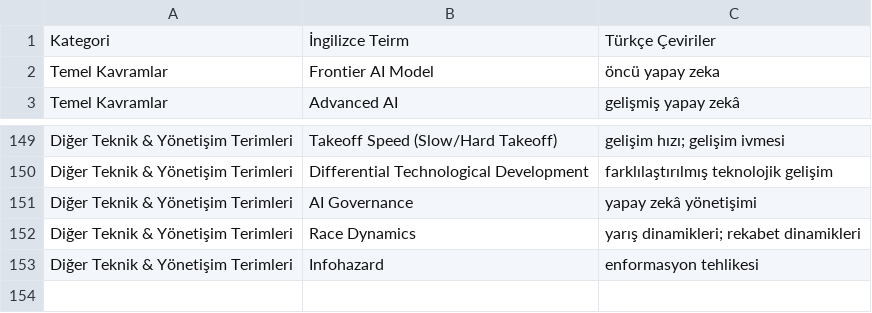
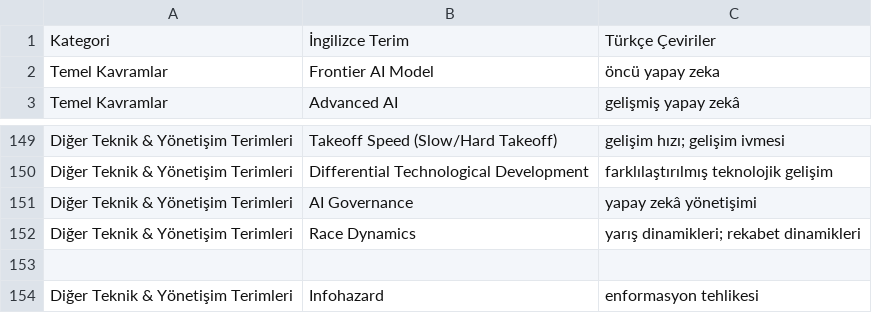
Before and after one commit to AI-Safety-Turkiye/english-turkish-ai-dictionary, a CSV file: english-turkish-ai-dictionary.csv, drawn as a sheet; only a part is shown, gaps mark what is left out.

Commit message:
Update english-turkish-ai-dictionary.csv
Typo fix.

```diff
--- a/english-turkish-ai-dictionary.csv
+++ b/english-turkish-ai-dictionary.csv
@@ -1,2 +1,2 @@
-Kategori,İngilizce Teirm,Türkçe Çeviriler
+Kategori,İngilizce Terim,Türkçe Çeviriler
 Temel Kavramlar,Frontier AI Model,öncü yapay zeka
@@ -152,2 +152,3 @@ Diğer Teknik & Yönetişim Terimleri,AI Governance,yapay zekâ yönetişimi
 Diğer Teknik & Yönetişim Terimleri,Race Dynamics,yarış dinamikleri; rekabet dinamikleri
+
 Diğer Teknik & Yönetişim Terimleri,Infohazard,enformasyon tehlikesi
```
